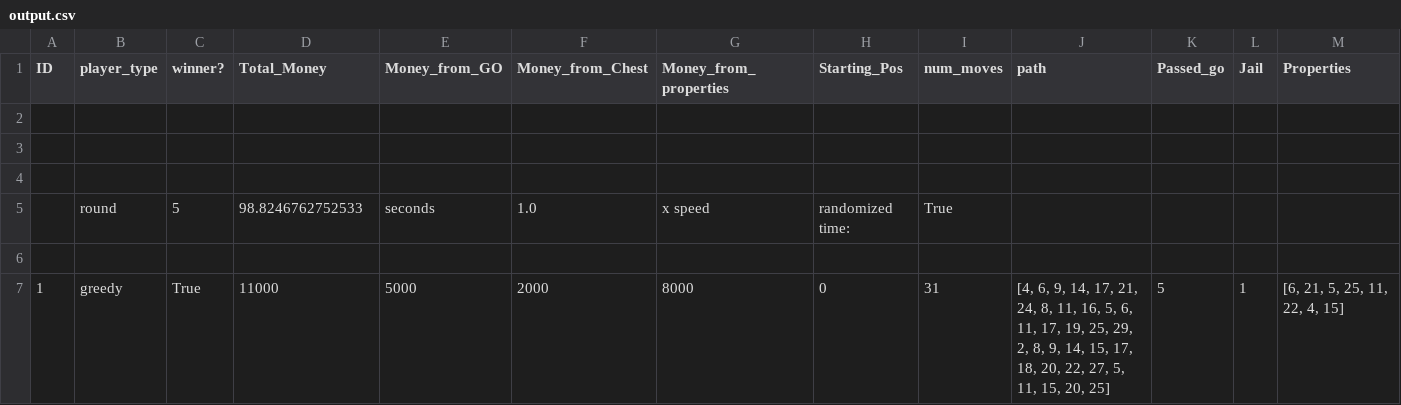
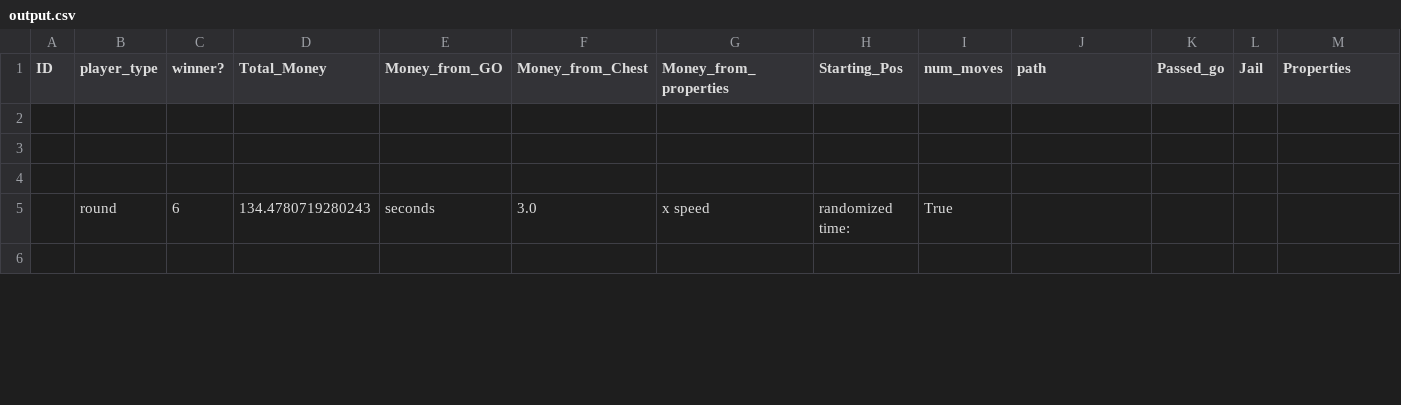
Before and after one commit to nbenko1/monopoly_speed, a CSV file: output.csv, drawn as a sheet; only a part is shown; removed rows and columns are numbered as before the commit, all else as after; rows hold the shown columns only; the diff covers the shown part only; the diff names each change by its address in the sheet, - before the commit and + after, or states it on an @@ line.

```diff
--- a/output.csv
+++ b/output.csv
-C5 (winner?): 5
+C5 (winner?): 6
-D5 (Total_Money): 98.8246762752533
+D5 (Total_Money): 134.4780719280243
-F5 (Money_from_Chest): 1.0
+F5 (Money_from_Chest): 3.0
-row 7: 1 | greedy | True | 11000 | 5000 | 2000 | 8000 | 0 | 31 | [4, 6, 9, 14, 17, 21, 24, 8, 11, 16, 5, 6, 11, 17, 19, 25, 29, 2, 8, 9, 14, 15, 17, 18, 20, 22, 27, 5, 11, 15, 20, 25] | 5 | 1 | [6, 21, 5, 25, 11, 22, 4, 15]
```
Also changed, not shown: 2 added rows, 1 removed row and 11 edited cells elsewhere in this file, reports/conservative_path.csv, reports/greedy_path.csv, 5 other files.
